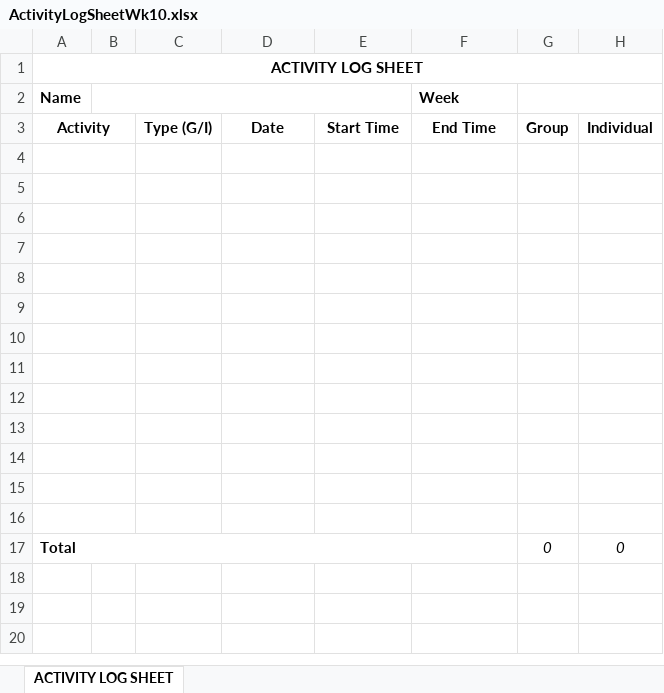
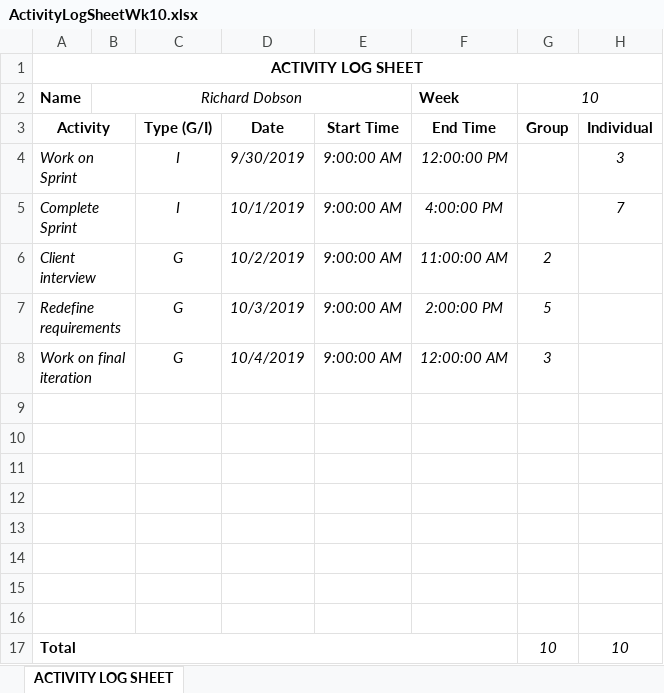
Before and after one commit to JesseHare90/CSC3600-ICT-Professional-Project, an Excel workbook: Course_Requirements/Activity Logs&Task Summaries/Rick/ActivityLogSheetWk10.xlsx, sheet ACTIVITY LOG SHEET, drawn as a sheet; values as stored, in another font and other column widths than the file's, no borders; removed rows and columns are numbered as before the commit, all else as after; the diff names each change by its address in the sheet, - before the commit and + after, or states it on an @@ line.

```diff
--- a/Course_Requirements/Activity Logs&Task Summaries/Rick/ActivityLogSheetWk10.xlsx (sheet ACTIVITY LOG SHEET)
+++ b/Course_Requirements/Activity Logs&Task Summaries/Rick/ActivityLogSheetWk10.xlsx (sheet ACTIVITY LOG SHEET)
-B2: (empty)
+B2: Richard Dobson
-G2: (empty)
+G2: 10
+row 4: Work on Sprint |  | I | 9/30/2019 | 9:00:00 AM | 12:00:00 PM |  | 3
+row 5: Complete Sprint |  | I | 10/1/2019 | 9:00:00 AM | 4:00:00 PM |  | 7
+row 6: Client interview |  | G | 10/2/2019 | 9:00:00 AM | 11:00:00 AM | 2
+row 7: Redefine requirements |  | G | 10/3/2019 | 9:00:00 AM | 2:00:00 PM | 5
+row 8: Work on final iteration |  | G | 10/4/2019 | 9:00:00 AM | 12:00:00 AM | 3
-row 12: (empty)
-row 13: (empty)
-row 14: (empty)
-row 15: (empty)
-row 16: (empty)
-G17: 0
+G17: 10
-H17: 0
+H17: 10
```
Also changed, not shown: Course_Requirements/Activity Logs&Task Summaries/Rick/ActivityLogSheetWk1.xlsx, Course_Requirements/Activity Logs&Task Summaries/Rick/ActivityLogSheetWk3.xlsx, 33 other files.
